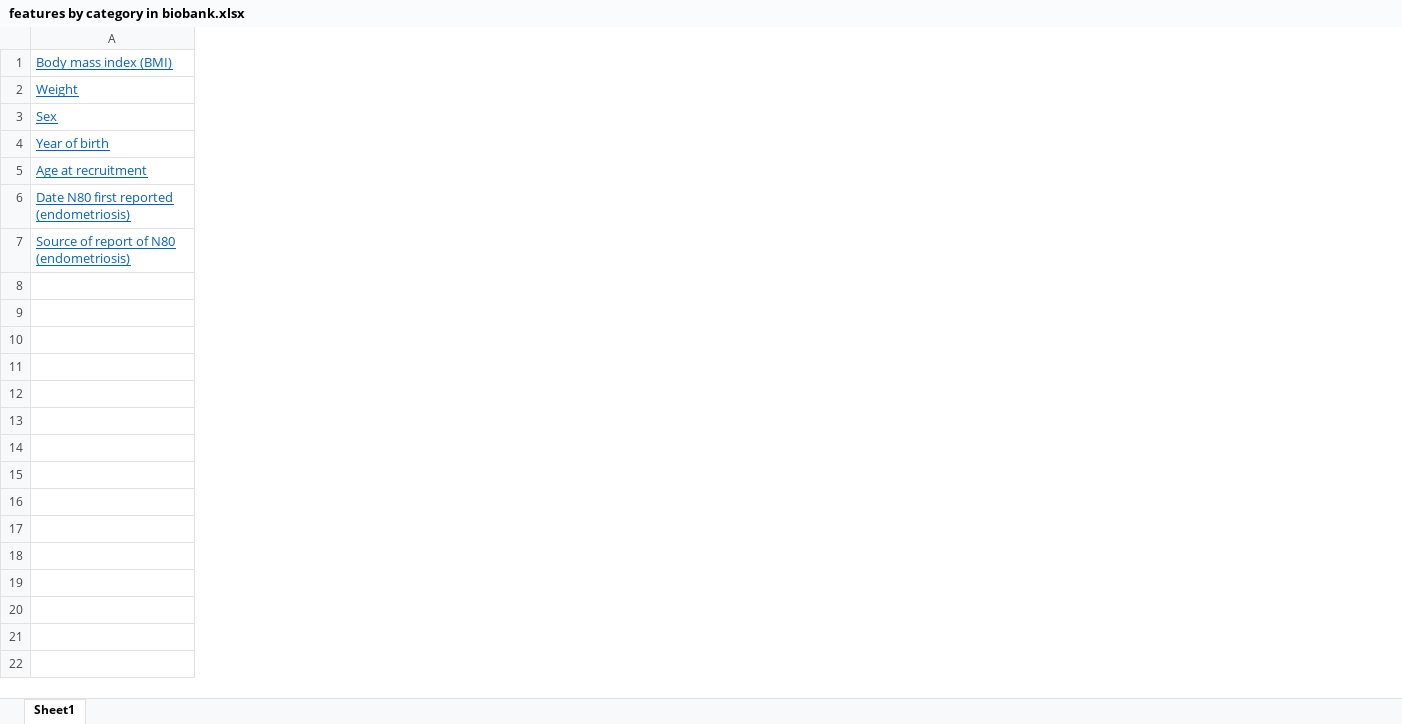
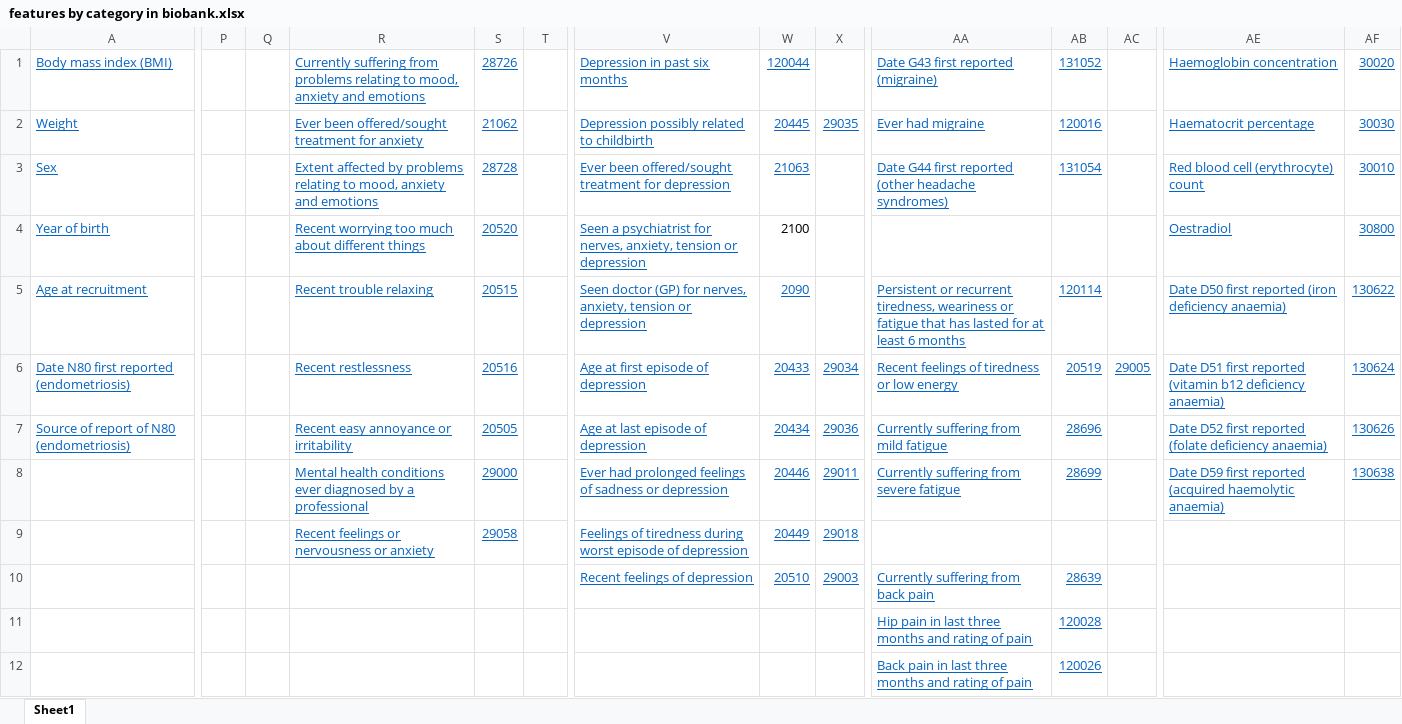
Before and after one commit to daniel-moshe/ML-Endo-Detection, an Excel workbook: features by category in biobank.xlsx, sheet Sheet1, drawn as a sheet; only a part is shown, gaps mark what is left out; values as stored, in another font and other column widths than the file's, no borders; rows hold the shown columns only; the diff covers the shown part only; the diff names each change by its address in the sheet, - before the commit and + after, or states it on an @@ line.

Commit message:
Update features by category in biobank.xlsx

```diff
--- a/features by category in biobank.xlsx (sheet Sheet1)
+++ b/features by category in biobank.xlsx (sheet Sheet1)
+column P, empty
+column Q, empty
+column R, rows 1-8: Currently suffering from problems relating to mood, anxiety and emotions | Ever been offered/sought treatment for anxiety | Extent affected by problems relating to mood, anxiety and emotions | Recent worrying too much about different things | Recent trouble relaxing | Recent restlessness | Recent easy annoyance or irritability | Mental health conditions ever diagnosed by a professional
+column S, rows 1-8: 28726 | 21062 | 28728 | 20520 | 20515 | 20516 | 20505 | 29000
+column T, empty
+column V, rows 1-8: Depression in past six months | Depression possibly related to childbirth | Ever been offered/sought treatment for depression | Seen a psychiatrist for nerves, anxiety, tension or depression | Seen doctor (GP) for nerves, anxiety, tension or depression | Age at first episode of depression | Age at last episode of depression | Ever had prolonged feelings of sadness or depression
+column W, rows 1-8: 120044 | 20445 | 21063 | 2100 | 2090 | 20433 | 20434 | 20446
+column X, rows 2-8: 29035 |  |  |  | 29034 | 29036 | 29011
+column AA, rows 1-8: Date G43 first reported (migraine) | Ever had migraine | Date G44 first reported (other headache syndromes) |  | Persistent or recurrent tiredness, weariness or fatigue that has lasted for at least 6 months | Recent feelings of tiredness or low energy | Currently suffering from mild fatigue | Currently suffering from severe fatigue
+column AB, rows 1-8: 131052 | 120016 | 131054 |  | 120114 | 20519 | 28696 | 28699
+column AC, row 6: 29005
+column AE, rows 1-8: Haemoglobin concentration | Haematocrit percentage | Red blood cell (erythrocyte) count | Oestradiol | Date D50 first reported (iron deficiency anaemia) | Date D51 first reported (vitamin b12 deficiency anaemia) | Date D52 first reported (folate deficiency anaemia) | Date D59 first reported (acquired haemolytic anaemia)
+column AF, rows 1-8: 30020 | 30030 | 30010 | 30800 | 130622 | 130624 | 130626 | 130638
+row 9:  |  |  | Recent feelings or nervousness or anxiety | 29058 |  | Feelings of tiredness during worst episode of depression | 20449 | 29018
+row 10:  |  |  |  |  |  | Recent feelings of depression | 20510 | 29003 | Currently suffering from back pain | 28639
+row 11:  |  |  |  |  |  |  |  |  | Hip pain in last three months and rating of pain | 120028
+row 12:  |  |  |  |  |  |  |  |  | Back pain in last three months and rating of pain | 120026
```
Also changed, not shown: 4 added columns elsewhere in this sheet.
